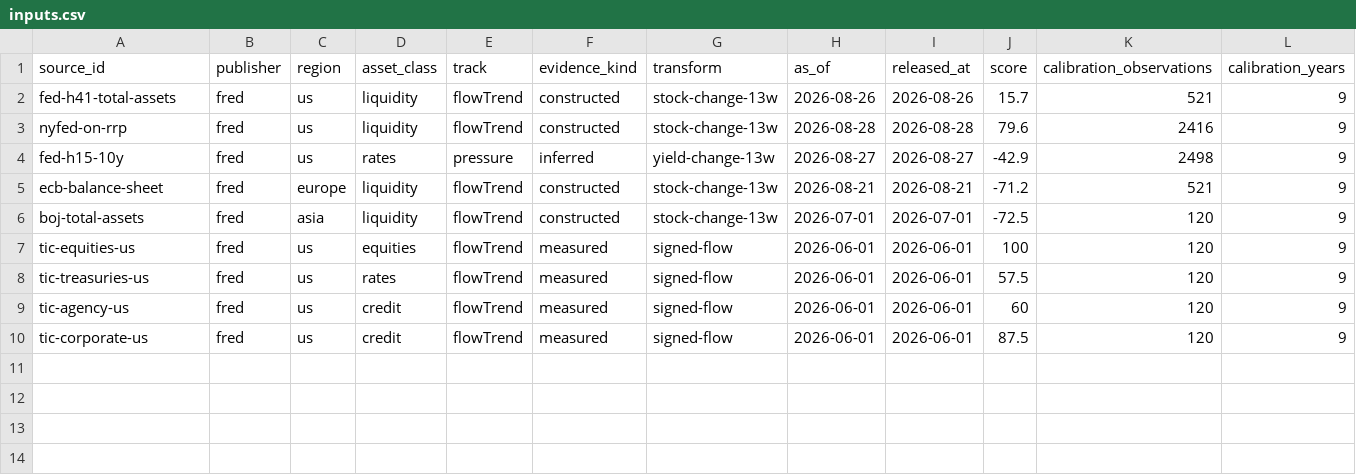
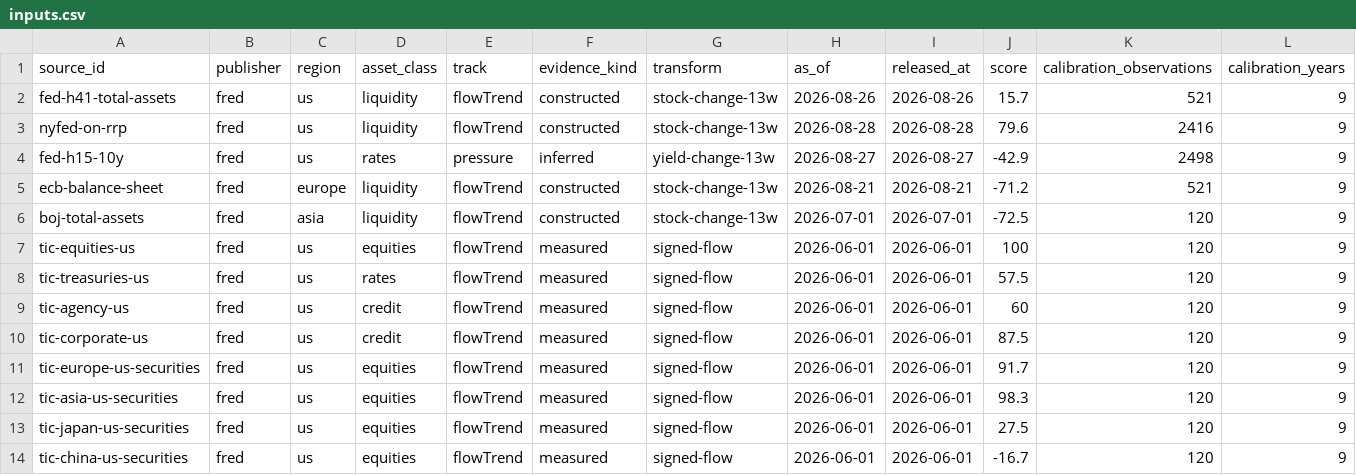
Before and after one commit to daksunt/capflies, a CSV file: data/v1/releases/official-2026-08-28/inputs.csv, drawn as a sheet; only a part is shown; rows hold the shown columns only; the diff names each change by its address in the sheet, - before the commit and + after, or states it on an @@ line.

```diff
--- a/data/v1/releases/official-2026-08-28/inputs.csv
+++ b/data/v1/releases/official-2026-08-28/inputs.csv
+row 11: tic-europe-us-securities | fred | us | equities | flowTrend | measured | signed-flow | 2026-06-01 | 2026-06-01 | 91.7 | 120 | 9
+row 12: tic-asia-us-securities | fred | us | equities | flowTrend | measured | signed-flow | 2026-06-01 | 2026-06-01 | 98.3 | 120 | 9
+row 13: tic-japan-us-securities | fred | us | equities | flowTrend | measured | signed-flow | 2026-06-01 | 2026-06-01 | 27.5 | 120 | 9
+row 14: tic-china-us-securities | fred | us | equities | flowTrend | measured | signed-flow | 2026-06-01 | 2026-06-01 | -16.7 | 120 | 9
```
Also changed, not shown: 26 other files.
